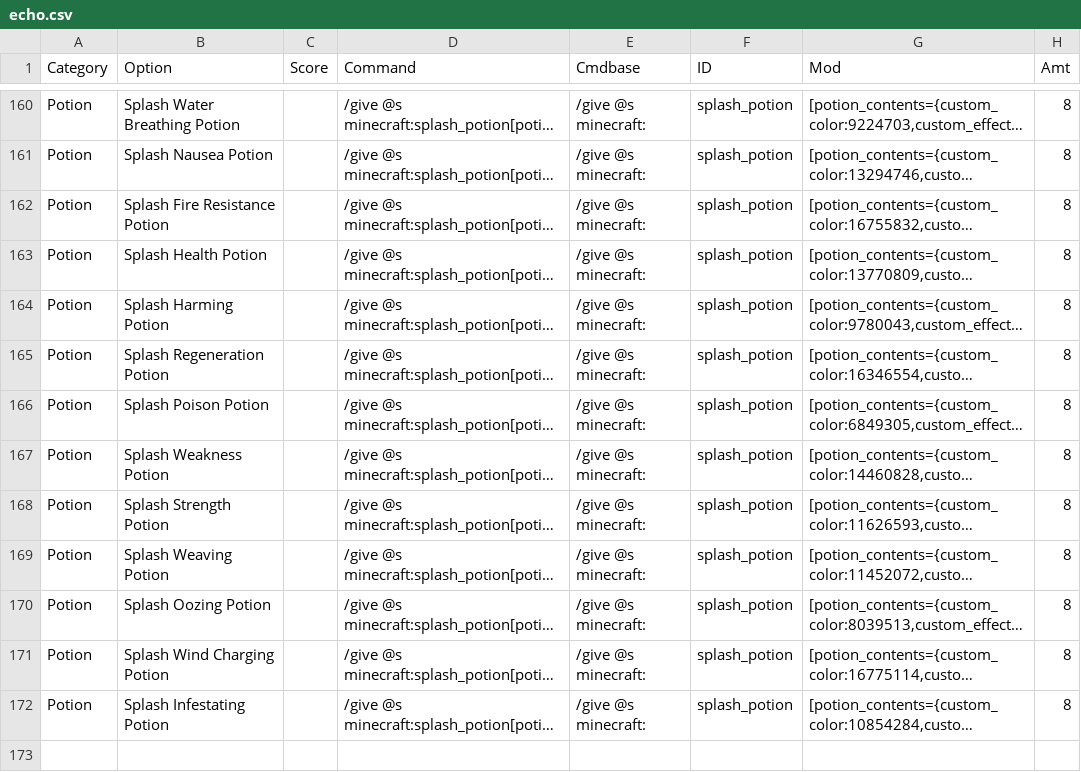
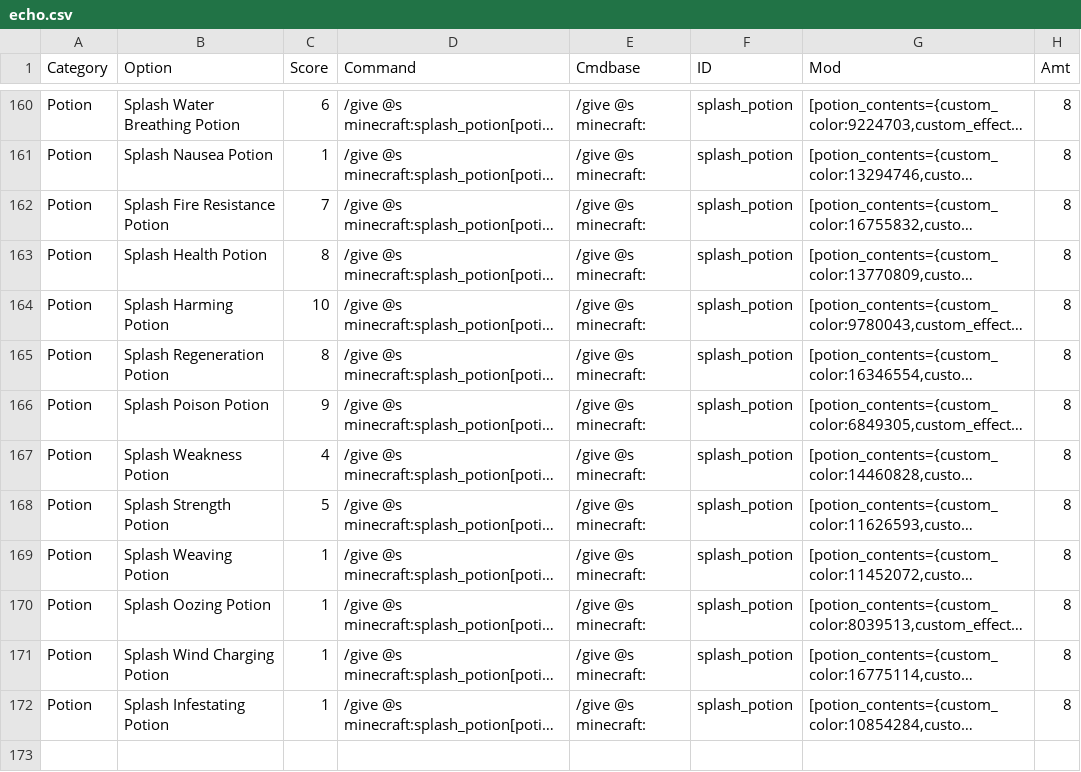
Before and after one commit to cwrivers/MCCommands, a CSV file: echo.csv, drawn as a sheet; only a part is shown, gaps mark what is left out; long unchanged cells end in …; the diff covers the shown part only; the diff names each change by its address in the sheet, - before the commit and + after, or states it on an @@ line.

Commit message:
Update echo.csv
revision 3: all commas, capitalization errors, missing scores and missing amounts have been fixed

```diff
--- a/echo.csv
+++ b/echo.csv
-C160 (Score): (empty)
+C160 (Score): 6
-C161 (Score): (empty)
+C161 (Score): 1
-C162 (Score): (empty)
+C162 (Score): 7
-C163 (Score): (empty)
+C163 (Score): 8
-C164 (Score): (empty)
+C164 (Score): 10
-C165 (Score): (empty)
+C165 (Score): 8
-C166 (Score): (empty)
+C166 (Score): 9
-C167 (Score): (empty)
+C167 (Score): 4
-C168 (Score): (empty)
+C168 (Score): 5
-C169:C172 (Score): (empty)
+C169:C172 (Score): 1
```
Also changed, not shown: 1 moved row and 174 edited cells elsewhere in this file.
